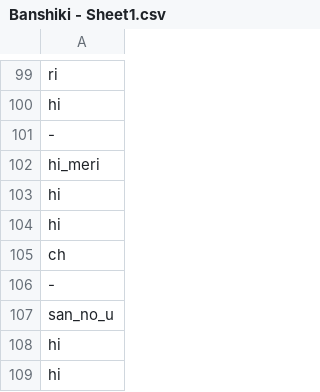
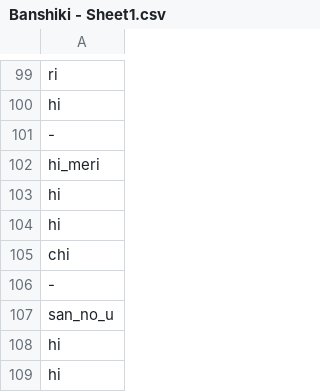
Before and after one commit to omarperacha/GANkyoku, a CSV file: vectorised dataset/Banshiki - Sheet1.csv, drawn as a sheet; only a part is shown, gaps mark what is left out.

```diff
--- a/vectorised dataset/Banshiki - Sheet1.csv
+++ b/vectorised dataset/Banshiki - Sheet1.csv
@@ -104,3 +104,3 @@ hi
 hi
-ch
+chi
 -
```
Also changed, not shown: vectorised dataset/Akita Sugagaki - Sheet1.csv, vectorised dataset/Daiwagaku - Sheet1.csv, 4 other files.
